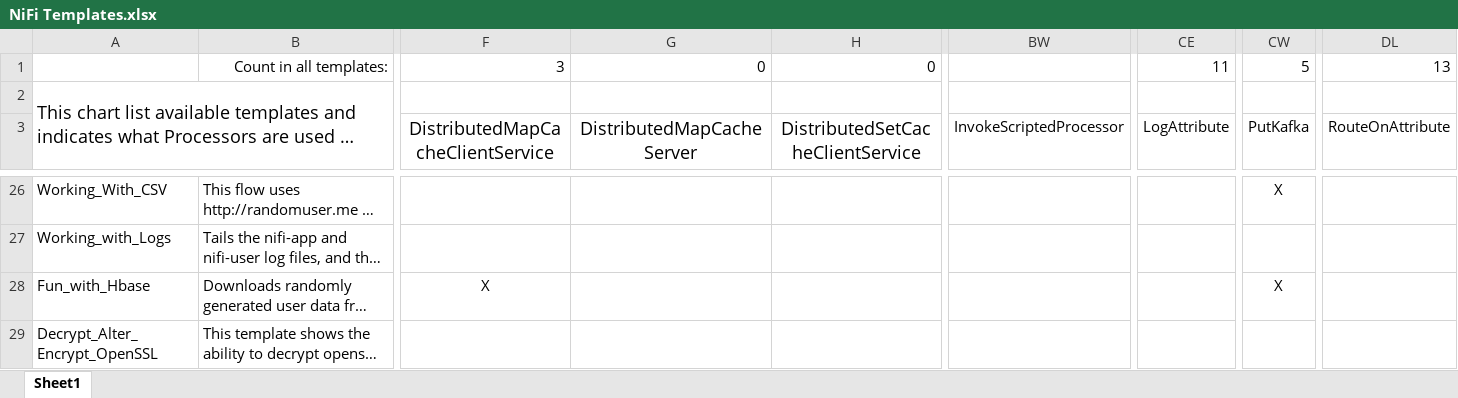
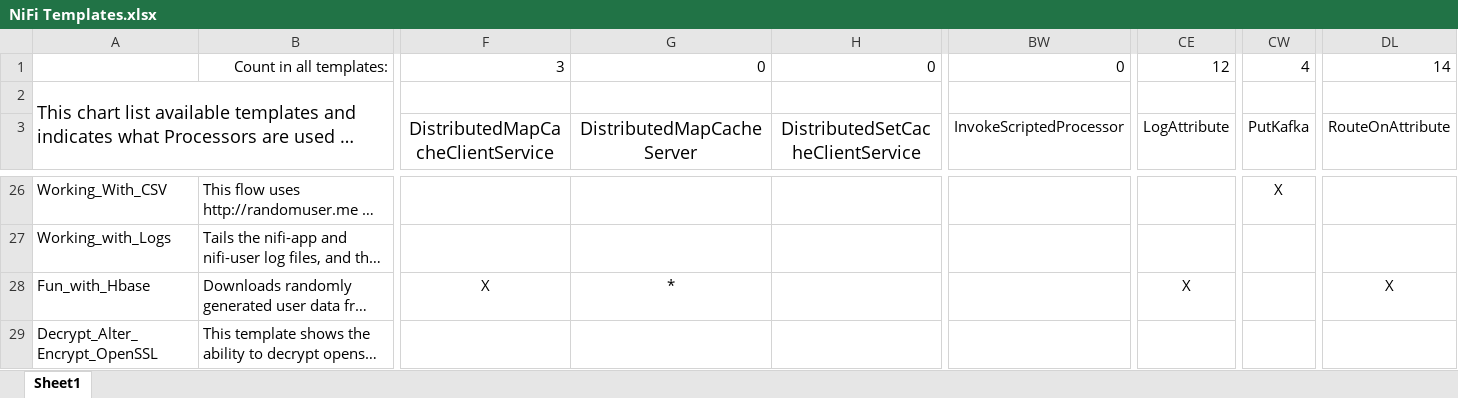
Before and after one commit to hortonworks-gallery/nifi-templates, an Excel workbook: NiFi Templates.xlsx, sheet Sheet1, drawn as a sheet; only a part is shown, gaps mark what is left out; long unchanged cells end in …; values as stored, in another font and other column widths than the file's, no borders; the diff names each change by its address in the sheet, - before the commit and + after, or states it on an @@ line.

Commit message:
Updating the Fun_with_HBase template

```diff
--- a/NiFi Templates.xlsx (sheet Sheet1)
+++ b/NiFi Templates.xlsx (sheet Sheet1)
-BW1: (empty)
+BW1: 0
-CE1: 11
+CE1: 12
-CW1: 5
+CW1: 4
-DL1: 13
+DL1: 14
-G28: (empty)
+G28: *
-CE28: (empty)
+CE28: X
-CW28: X
+CW28: (empty)
-DL28: (empty)
+DL28: X
```
Also changed, not shown: 1 other file.
